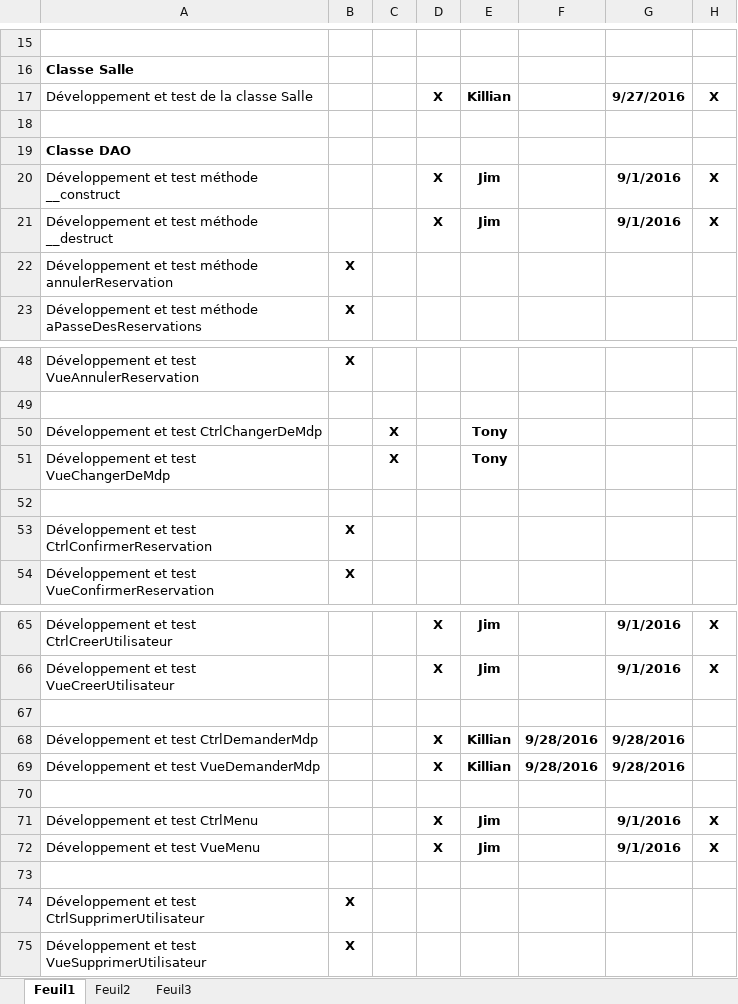
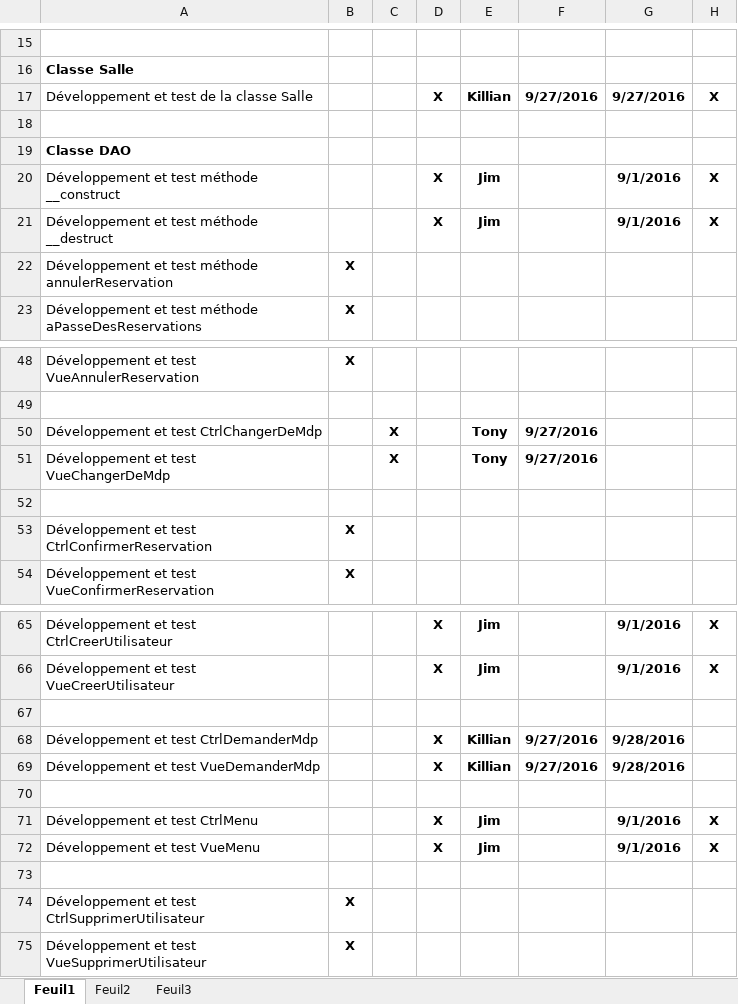
Before and after one commit to delasalle-sio-boutin/m.m2l, an Excel workbook: gestion-projet/Liste des taches.xlsx, sheet Feuil1, drawn as a sheet; only a part is shown, gaps mark what is left out; values as stored, in another font and other column widths than the file's, no borders; the diff names each change by its address in the sheet, - before the commit and + after, or states it on an @@ line.

Commit message:
Modification liste des tâches

```diff
--- a/gestion-projet/Liste des taches.xlsx (sheet Feuil1)
+++ b/gestion-projet/Liste des taches.xlsx (sheet Feuil1)
-F17: (empty)
+F17: 9/27/2016
-F50:F51: (empty)
+F50:F51: 9/27/2016
-F68:F69: 9/28/2016
+F68:F69: 9/27/2016
```
